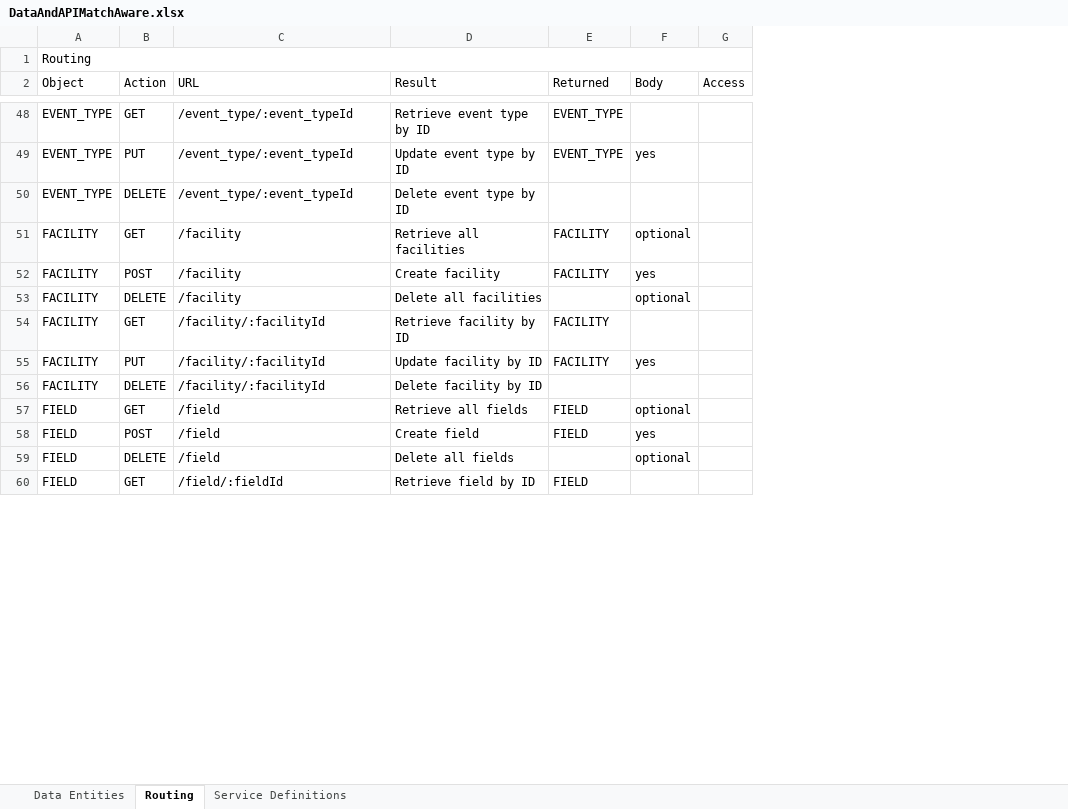
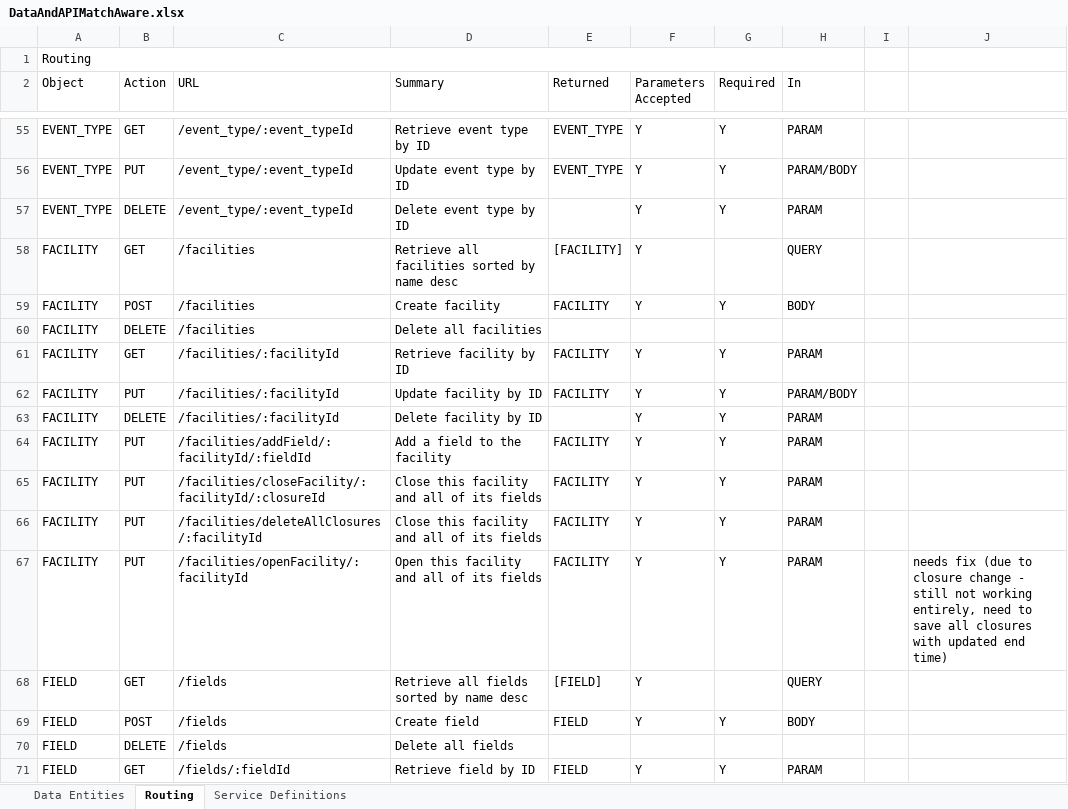
Before and after one commit to patrickborrelli/match-aware, an Excel workbook: documentation/DataAndAPIMatchAware.xlsx, sheet Routing, drawn as a sheet; only a part is shown, gaps mark what is left out; values as stored, in another font and other column widths than the file's, no cell formats; removed rows and columns are numbered as before the commit, all else as after; the diff covers the shown part only; the diff names each change by its address in the sheet, - before the commit and + after, or states it on an @@ line.

```diff
--- a/documentation/DataAndAPIMatchAware.xlsx (sheet Routing)
+++ b/documentation/DataAndAPIMatchAware.xlsx (sheet Routing)
-column F (Body), rows 49-59: yes |  | optional | yes | optional |  | yes |  | optional | yes | optional
-column G (Access), empty
+column F (Parameters Accepted), rows 55-63: Y | Y | Y | Y | Y |  | Y | Y | Y; rows 68-71: Y | Y |  | Y
+column G (Required), rows 55-63: Y | Y | Y |  | Y |  | Y | Y | Y; rows 69-71: Y |  | Y
+column H (In), rows 55-63: PARAM | PARAM/BODY | PARAM | QUERY | BODY |  | PARAM | PARAM/BODY | PARAM; rows 68-71: QUERY | BODY |  | PARAM
+column I, empty
+column J, empty
-D2: Result
+D2: Summary
-C58:C60 (URL): /facility
+C58:C60 (URL): /facilities
-D58 (Summary): Retrieve all facilities
+D58 (Summary): Retrieve all facilities sorted by name desc
-E58 (Returned): FACILITY
+E58 (Returned): [FACILITY]
-C61:C63 (URL): /facility/:facilityId
+C61:C63 (URL): /facilities/:facilityId
+row 64: FACILITY | PUT | /facilities/addField/:facilityId/:fieldId | Add a field to the facility | FACILITY | Y | Y | PARAM
+row 65: FACILITY | PUT | /facilities/closeFacility/:facilityId/:closureId | Close this facility and all of its fields | FACILITY | Y | Y | PARAM
+row 66: FACILITY | PUT | /facilities/deleteAllClosures/:facilityId | Close this facility and all of its fields | FACILITY | Y | Y | PARAM
+row 67: FACILITY | PUT | /facilities/openFacility/:facilityId | Open this facility and all of its fields | FACILITY | Y | Y | PARAM |  | needs fix (due to closure change - still not working entirely, need to save all closures with updated end time)
-C68:C70 (URL): /field
+C68:C70 (URL): /fields
-D68 (Summary): Retrieve all fields
+D68 (Summary): Retrieve all fields sorted by name desc
-E68 (Returned): FIELD
+E68 (Returned): [FIELD]
-C71 (URL): /field/:fieldId
+C71 (URL): /fields/:fieldId
```
Also changed, not shown: 22 added rows, 14 removed rows and 162 edited cells elsewhere in this sheet, sheet Data Entities, cell formats, 2 other files.
